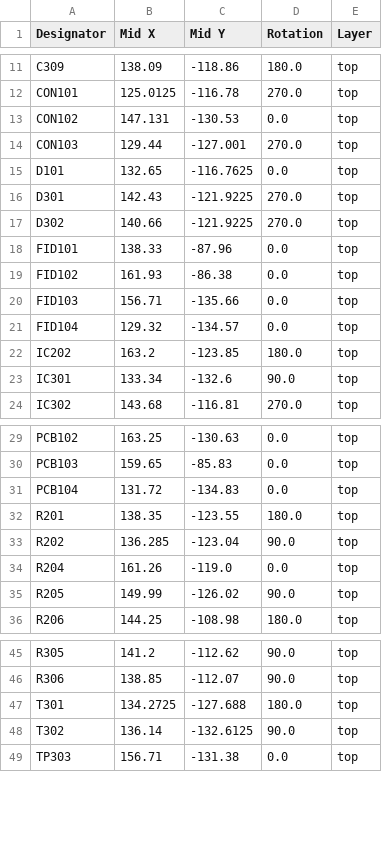
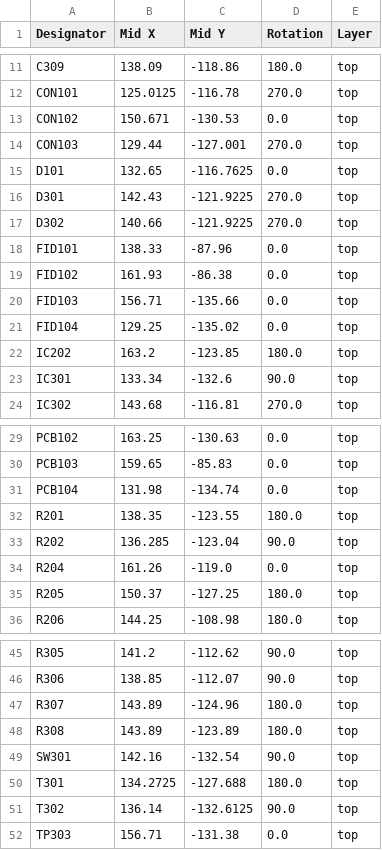
Before and after one commit to Nightshadow1258/NRF52840_SOC_Sensor_Node_Base, a CSV file: KiCad/production/positions.csv, drawn as a sheet; only a part is shown, gaps mark what is left out.

```diff
--- a/KiCad/production/positions.csv
+++ b/KiCad/production/positions.csv
@@ -12,3 +12,3 @@ C309,138.09,-118.86,180.0,top
 CON101,125.0125,-116.78,270.0,top
-CON102,147.131,-130.53,0.0,top
+CON102,150.671,-130.53,0.0,top
 CON103,129.44,-127.001,270.0,top
@@ -20,3 +20,3 @@ FID102,161.93,-86.38,0.0,top
 FID103,156.71,-135.66,0.0,top
-FID104,129.32,-134.57,0.0,top
+FID104,129.25,-135.02,0.0,top
 IC202,163.2,-123.85,180.0,top
@@ -30,3 +30,3 @@ PCB102,163.25,-130.63,0.0,top
 PCB103,159.65,-85.83,0.0,top
-PCB104,131.72,-134.83,0.0,top
+PCB104,131.98,-134.74,0.0,top
 R201,138.35,-123.55,180.0,top
@@ -34,3 +34,3 @@ R202,136.285,-123.04,90.0,top
 R204,161.26,-119.0,0.0,top
-R205,149.99,-126.02,90.0,top
+R205,150.37,-127.25,180.0,top
 R206,144.25,-108.98,180.0,top
@@ -46,2 +46,5 @@ R305,141.2,-112.62,90.0,top
 R306,138.85,-112.07,90.0,top
+R307,143.89,-124.96,180.0,top
+R308,143.89,-123.89,180.0,top
+SW301,142.16,-132.54,90.0,top
 T301,134.2725,-127.688,180.0,top
```
Also changed, not shown: KiCad/production/bom.csv, KiCad/production/designators.csv, 31 other files.
